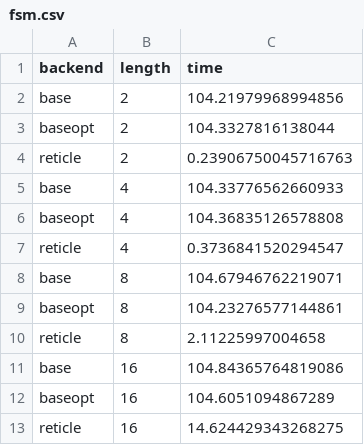
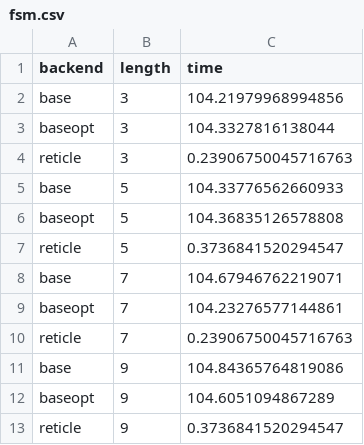
Before and after one commit to vegaluisjose/pre-eval, a CSV file: plot/data/compiler/fsm.csv, drawn as a sheet.

```diff
--- a/plot/data/compiler/fsm.csv
+++ b/plot/data/compiler/fsm.csv
@@ -1,13 +1,13 @@
 backend,length,time
-base,2,104.21979968994856
-baseopt,2,104.3327816138044
-reticle,2,0.23906750045716763
-base,4,104.33776562660933
-baseopt,4,104.36835126578808
-reticle,4,0.3736841520294547
-base,8,104.67946762219071
-baseopt,8,104.23276577144861
-reticle,8,2.11225997004658
-base,16,104.84365764819086
-baseopt,16,104.6051094867289
-reticle,16,14.624429343268275
+base,3,104.21979968994856
+baseopt,3,104.3327816138044
+reticle,3,0.23906750045716763
+base,5,104.33776562660933
+baseopt,5,104.36835126578808
+reticle,5,0.3736841520294547
+base,7,104.67946762219071
+baseopt,7,104.23276577144861
+reticle,7,0.23906750045716763
+base,9,104.84365764819086
+baseopt,9,104.6051094867289
+reticle,9,0.3736841520294547
```
Also changed, not shown: plot/data/util/fsm.csv, 1 other file.
